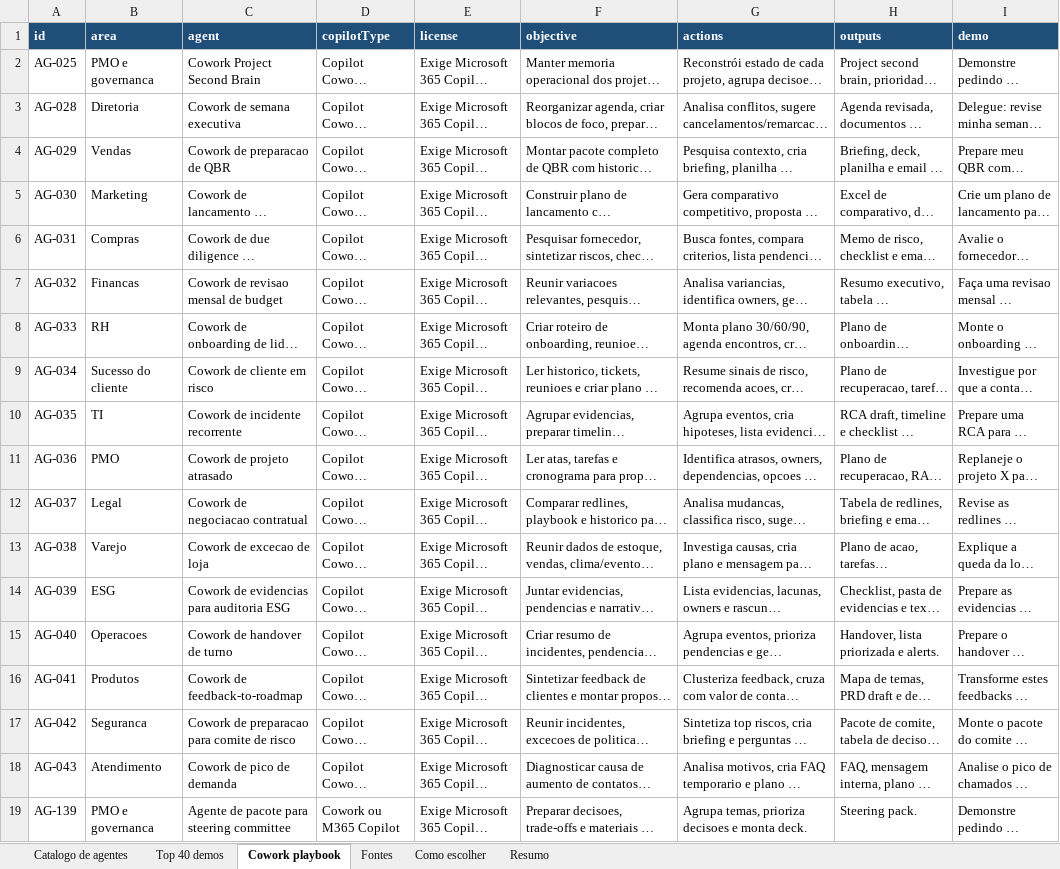
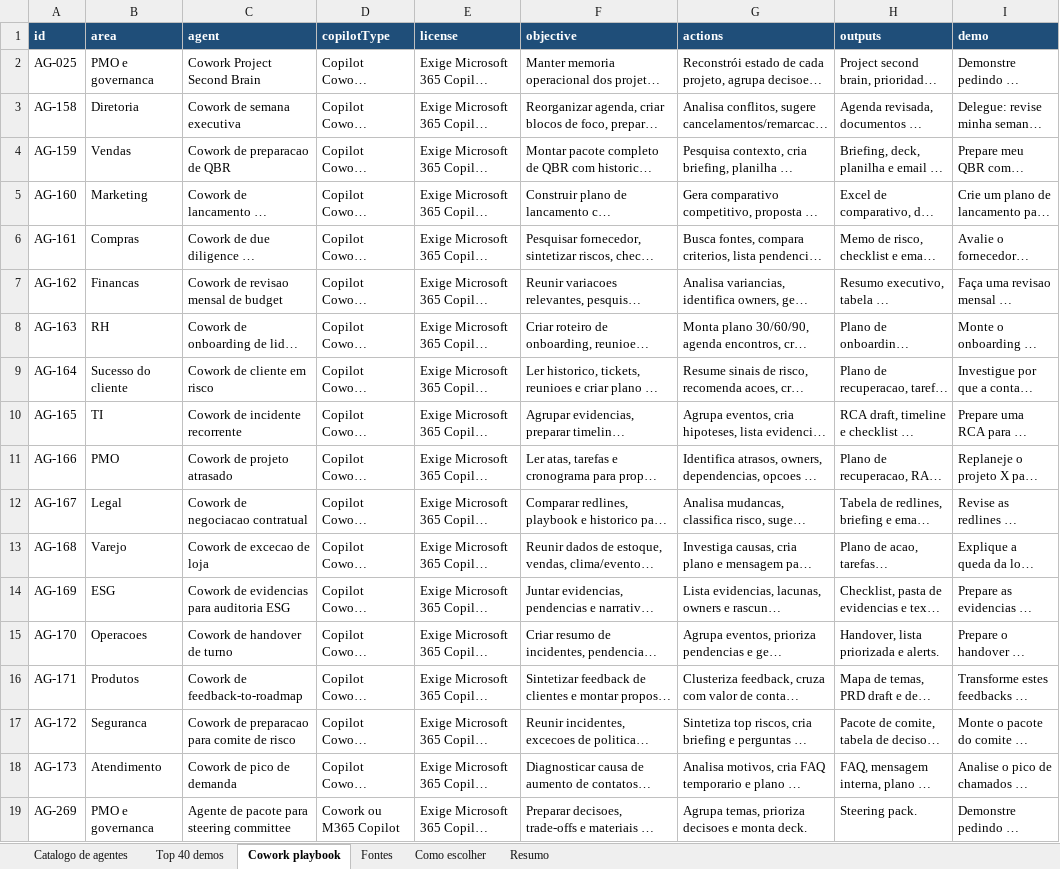
Before and after one commit to Blander-wf/copilot-agentes-dashboard, an Excel workbook: data/catalogo-agentes-operacionais-copilot.xlsx, sheet Cowork playbook, drawn as a sheet; only a part is shown; long unchanged cells end in …; values as stored, in another font and other column widths than the file's, no borders; table styles not drawn; the diff names each change by its address in the sheet, - before the commit and + after, or states it on an @@ line.

```diff
--- a/data/catalogo-agentes-operacionais-copilot.xlsx (sheet Cowork playbook)
+++ b/data/catalogo-agentes-operacionais-copilot.xlsx (sheet Cowork playbook)
-A3 (id): AG-028
+A3 (id): AG-158
-A4 (id): AG-029
+A4 (id): AG-159
-A5 (id): AG-030
+A5 (id): AG-160
-A6 (id): AG-031
+A6 (id): AG-161
-A7 (id): AG-032
+A7 (id): AG-162
-A8 (id): AG-033
+A8 (id): AG-163
-A9 (id): AG-034
+A9 (id): AG-164
-A10 (id): AG-035
+A10 (id): AG-165
-A11 (id): AG-036
+A11 (id): AG-166
-A12 (id): AG-037
+A12 (id): AG-167
-A13 (id): AG-038
+A13 (id): AG-168
-A14 (id): AG-039
+A14 (id): AG-169
-A15 (id): AG-040
+A15 (id): AG-170
-A16 (id): AG-041
+A16 (id): AG-171
-A17 (id): AG-042
+A17 (id): AG-172
-A18 (id): AG-043
+A18 (id): AG-173
-A19 (id): AG-139
+A19 (id): AG-269
```
Also changed, not shown: sheet Catalogo de agentes, sheet Top 40 demos, sheet Resumo, sheet Fontes, charts or pictures, 5 other files.
